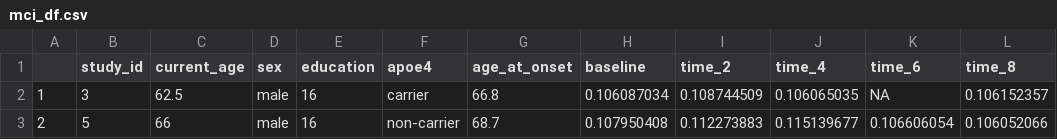
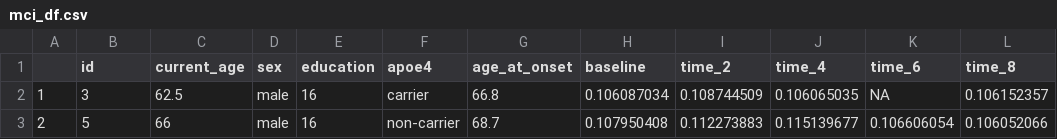
Before and after one commit to selinahsuan/p8105_hw2_sh4354, a CSV file: results/mci_df.csv, drawn as a sheet; only a part is shown.

```diff
--- a/results/mci_df.csv
+++ b/results/mci_df.csv
@@ -1,2 +1,2 @@
-"","study_id","current_age","sex","education","apoe4","age_at_onset","baseline","time_2","time_4","time_6","time_8"
+"","id","current_age","sex","education","apoe4","age_at_onset","baseline","time_2","time_4","time_6","time_8"
 "1","3",62.5,"male","16","carrier","66.8","0.106087034","0.108744509","0.106065035",NA,"0.106152357"
```
Also changed, not shown: 3 other files.
